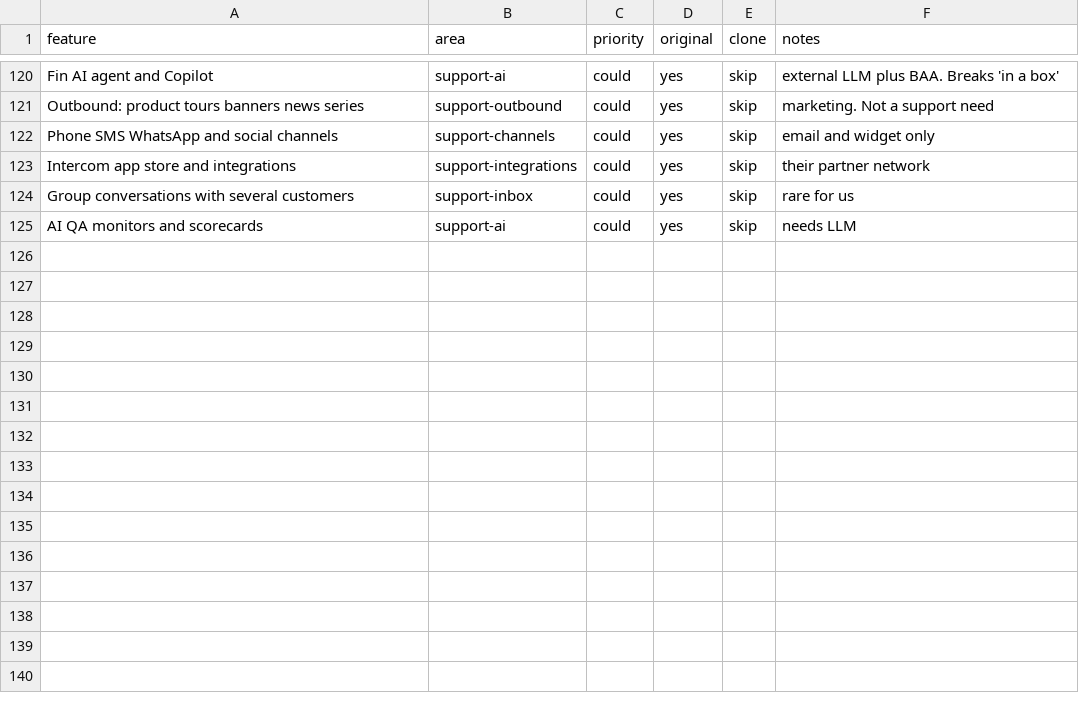
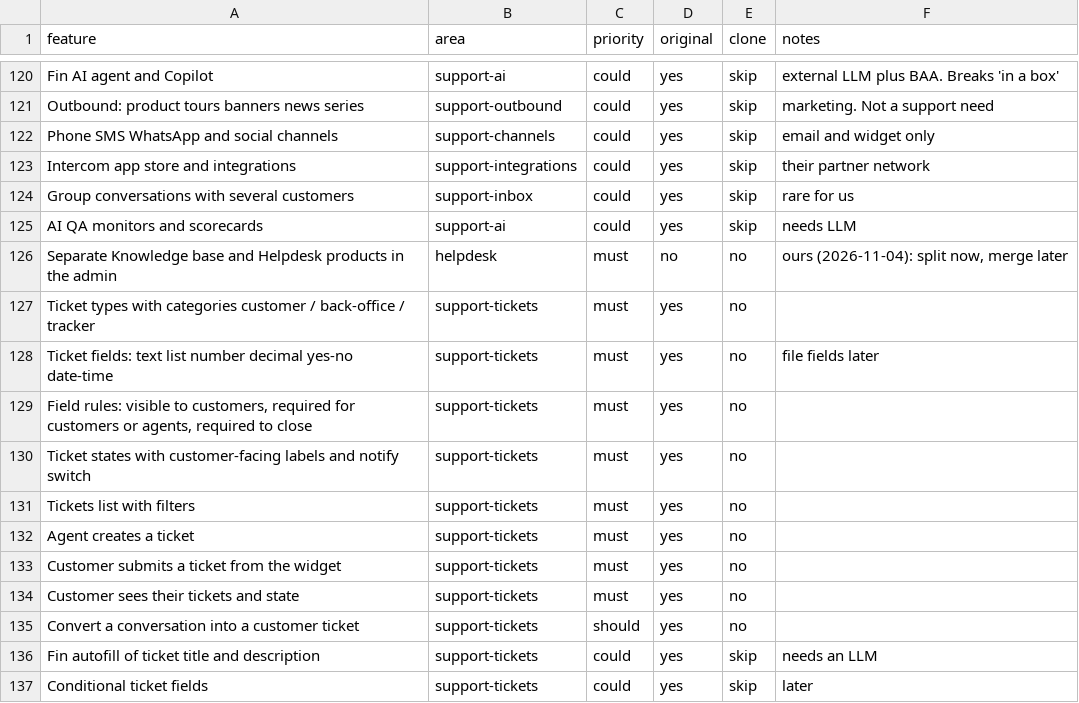
Before and after one commit to PrimaryDotHealth/help-vibe, a CSV file: replica/features.csv, drawn as a sheet; only a part is shown, gaps mark what is left out; the diff names each change by its address in the sheet, - before the commit and + after, or states it on an @@ line.

```diff
--- a/replica/features.csv
+++ b/replica/features.csv
+row 126: Separate Knowledge base and Helpdesk products in the admin | helpdesk | must | no | no | ours (2026-11-04): split now, merge later
+row 127: Ticket types with categories customer / back-office / tracker | support-tickets | must | yes | no
+row 128: Ticket fields: text list number decimal yes-no date-time | support-tickets | must | yes | no | file fields later
+row 129: Field rules: visible to customers, required for customers or agents, required to close | support-tickets | must | yes | no
+row 130: Ticket states with customer-facing labels and notify switch | support-tickets | must | yes | no
+row 131: Tickets list with filters | support-tickets | must | yes | no
+row 132: Agent creates a ticket | support-tickets | must | yes | no
+row 133: Customer submits a ticket from the widget | support-tickets | must | yes | no
+row 134: Customer sees their tickets and state | support-tickets | must | yes | no
+row 135: Convert a conversation into a customer ticket | support-tickets | should | yes | no
+row 136: Fin autofill of ticket title and description | support-tickets | could | yes | skip | needs an LLM
+row 137: Conditional ticket fields | support-tickets | could | yes | skip | later
```
Also changed, not shown: 44 other files.
